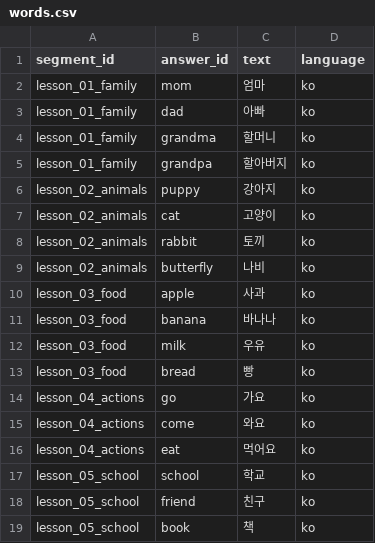
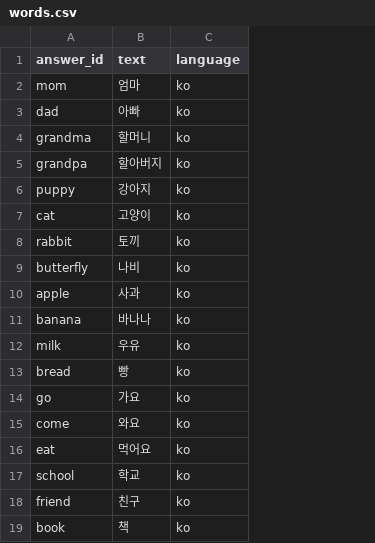
Before and after one commit to rnrdus5642/Audio-Recognition, a CSV file: shared/words.csv, drawn as a sheet; the diff names each change by its address in the sheet, - before the commit and + after, or states it on an @@ line.

```diff
--- a/shared/words.csv
+++ b/shared/words.csv
-column A (segment_id), rows 2-19: lesson_01_family | lesson_01_family | lesson_01_family | lesson_01_family | lesson_02_animals | lesson_02_animals | lesson_02_animals | lesson_02_animals | lesson_03_food | lesson_03_food | lesson_03_food | lesson_03_food | lesson_04_actions | lesson_04_actions | lesson_04_actions | lesson_05_school | lesson_05_school | lesson_05_school
```
Also changed, not shown: 25 other files.
